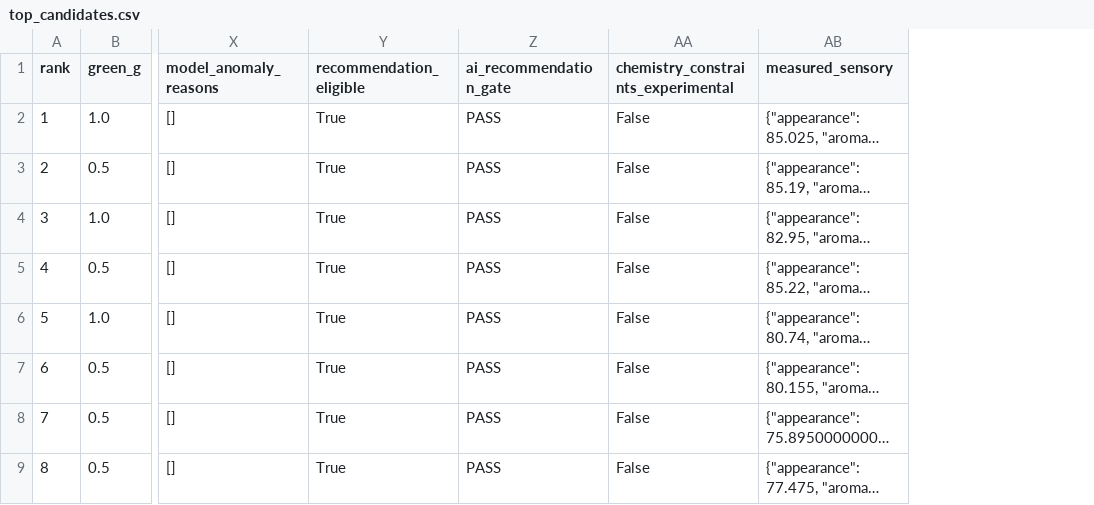
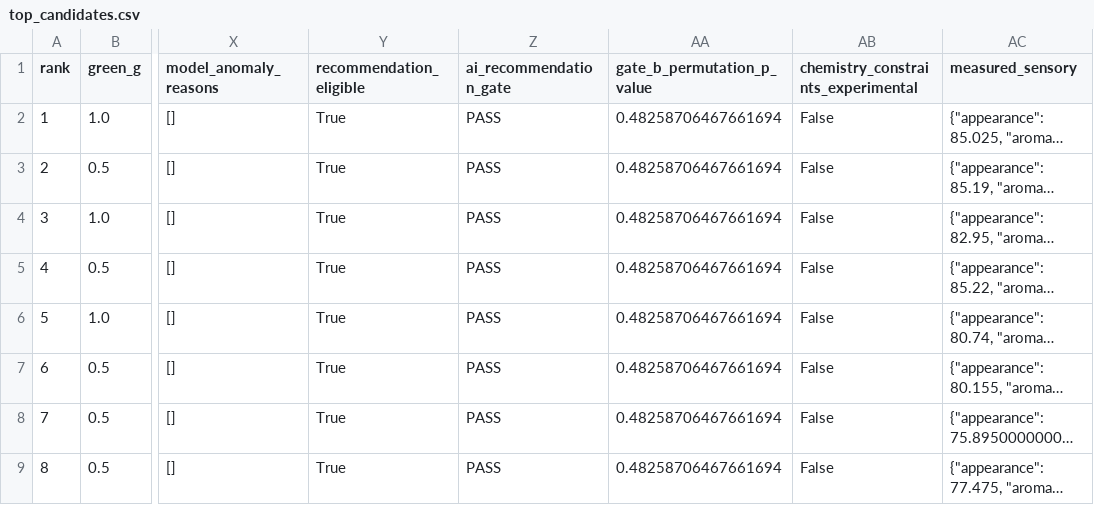
Before and after one commit to 3t3rn41/TeaBioSens, a CSV file: artifacts/optimization/top_candidates.csv, drawn as a sheet; only a part is shown, gaps mark what is left out; long unchanged cells end in …; the diff names each change by its address in the sheet, - before the commit and + after, or states it on an @@ line.

```diff
--- a/artifacts/optimization/top_candidates.csv
+++ b/artifacts/optimization/top_candidates.csv
+column AA (gate_b_permutation_p_value), rows 2-9: all 0.48258706467661694
```
Also changed, not shown: artifacts/optimization/design_space_32.csv, artifacts/optimization/next_experiments.csv, 25 other files.
